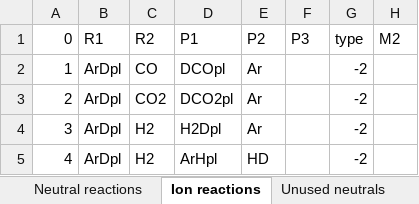
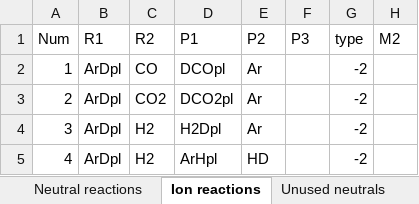
Before and after one commit to emcangi/bluejay, an Excel workbook: REACTION_NETWORK.xlsx, sheet Ion reactions, drawn as a sheet; only a part is shown; values as stored, in another font and other column widths than the file's, no borders; the diff names each change by its address in the sheet, - before the commit and + after, or states it on an @@ line.

```diff
--- a/REACTION_NETWORK.xlsx (sheet Ion reactions)
+++ b/REACTION_NETWORK.xlsx (sheet Ion reactions)
-A1: 0
+A1: Num
```
Also changed, not shown: sheet Neutral reactions, 6 other files.
